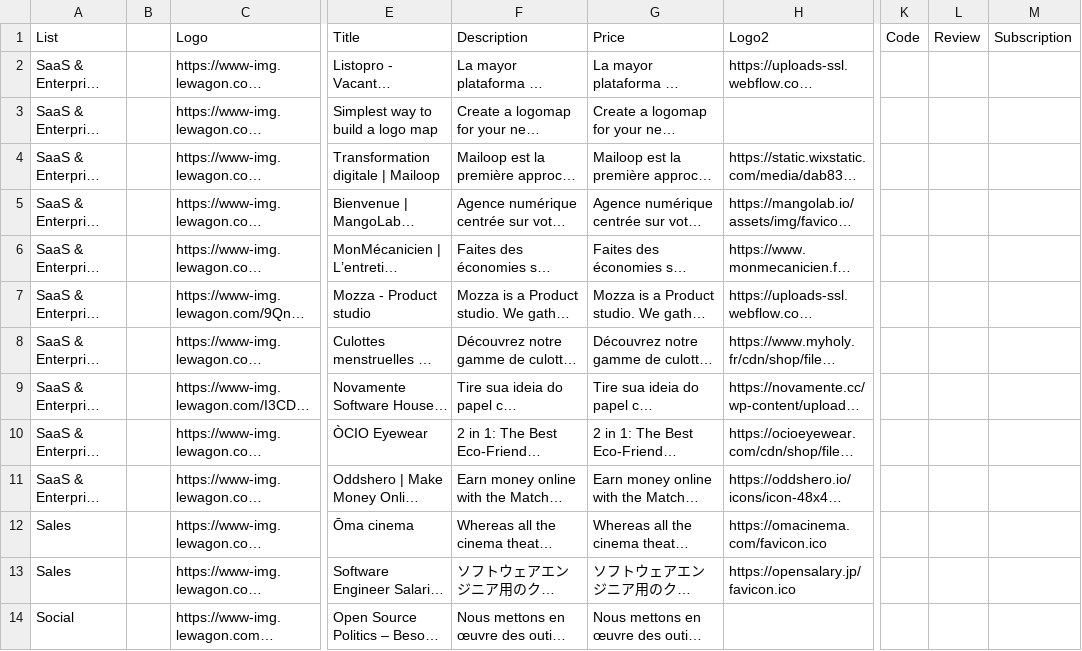
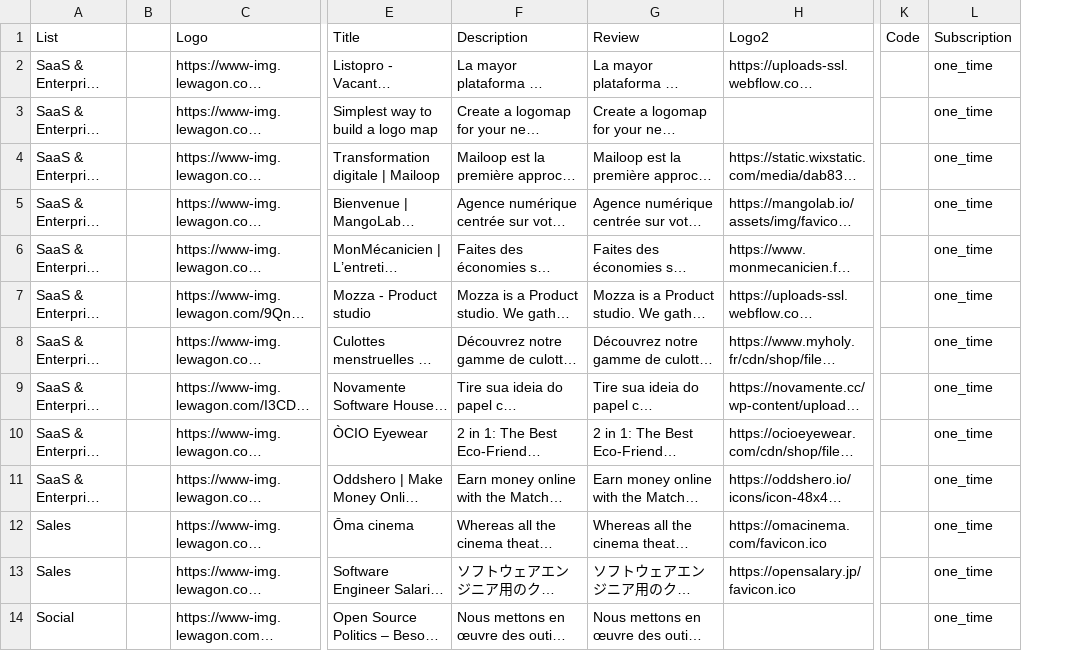
Before and after one commit to Vincemeister/Favolist_4.0, a CSV file: db/data/new_products.csv, drawn as a sheet; only a part is shown, gaps mark what is left out; long unchanged cells end in …; removed rows and columns are numbered as before the commit, all else as after; the diff names each change by its address in the sheet, - before the commit and + after, or states it on an @@ line.

Commit message:
adjustmend to seed file again for le wagon startup products

```diff
--- a/db/data/new_products.csv
+++ b/db/data/new_products.csv
-column L (Review), empty
-G1: Price
+G1: Review
-L2:L14 (Subscription): (empty)
+L2:L14 (Subscription): one_time
```
